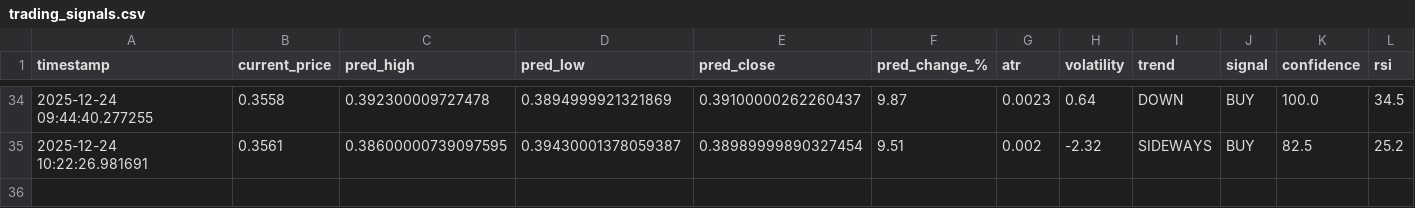
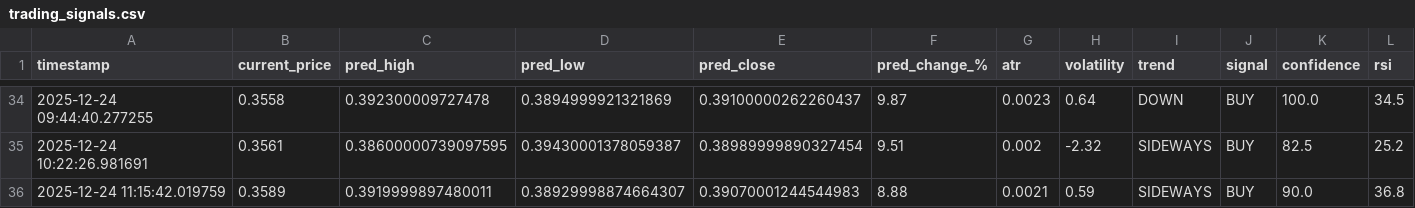
Before and after one commit to winningtrendingbots/winningtrendingbots.github.io, a CSV file: data/trading_signals.csv, drawn as a sheet; only a part is shown, gaps mark what is left out.

```diff
--- a/data/trading_signals.csv
+++ b/data/trading_signals.csv
@@ -35 +35,2 @@ timestamp,current_price,pred_high,pred_low,pred_close,pred_change_%,atr,volatili
 2025-12-24 10:22:26.981691,0.3561,0.38600000739097595,0.39430001378059387,0.38989999890327454,9.51,0.002,-2.32,SIDEWAYS,BUY,82.5,25.2
+2025-12-24 11:15:42.019759,0.3589,0.3919999897480011,0.38929998874664307,0.39070001244544983,8.88,0.0021,0.59,SIDEWAYS,BUY,90.0,36.8
```
Also changed, not shown: data/prediction_tracker.csv, 1 other file.
